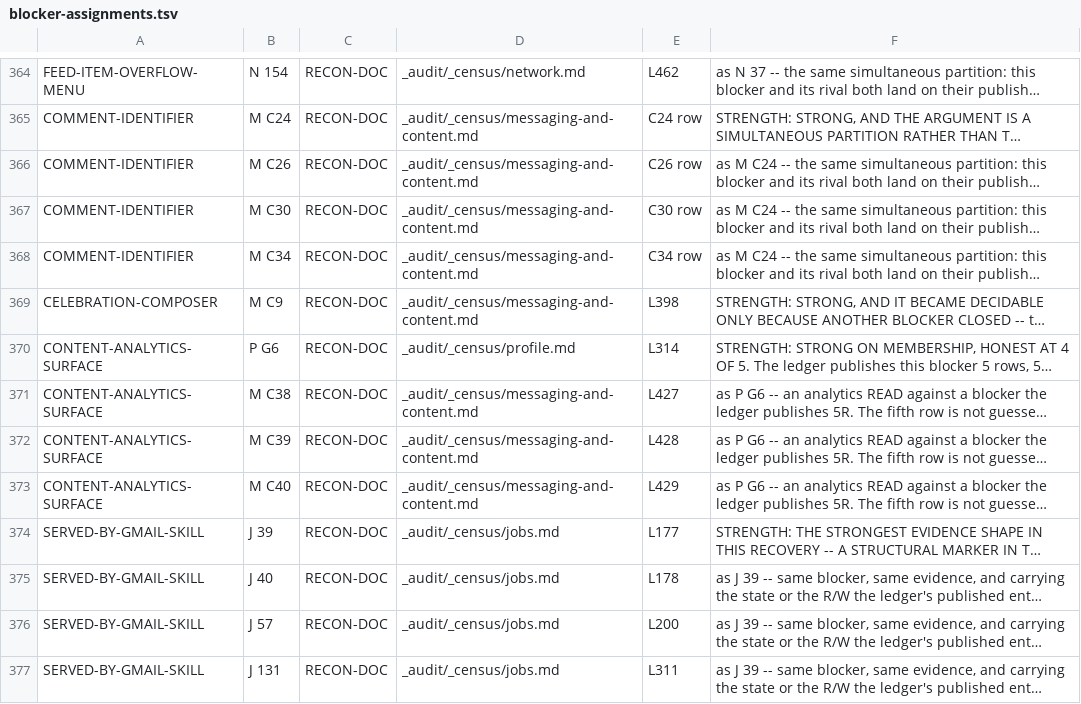
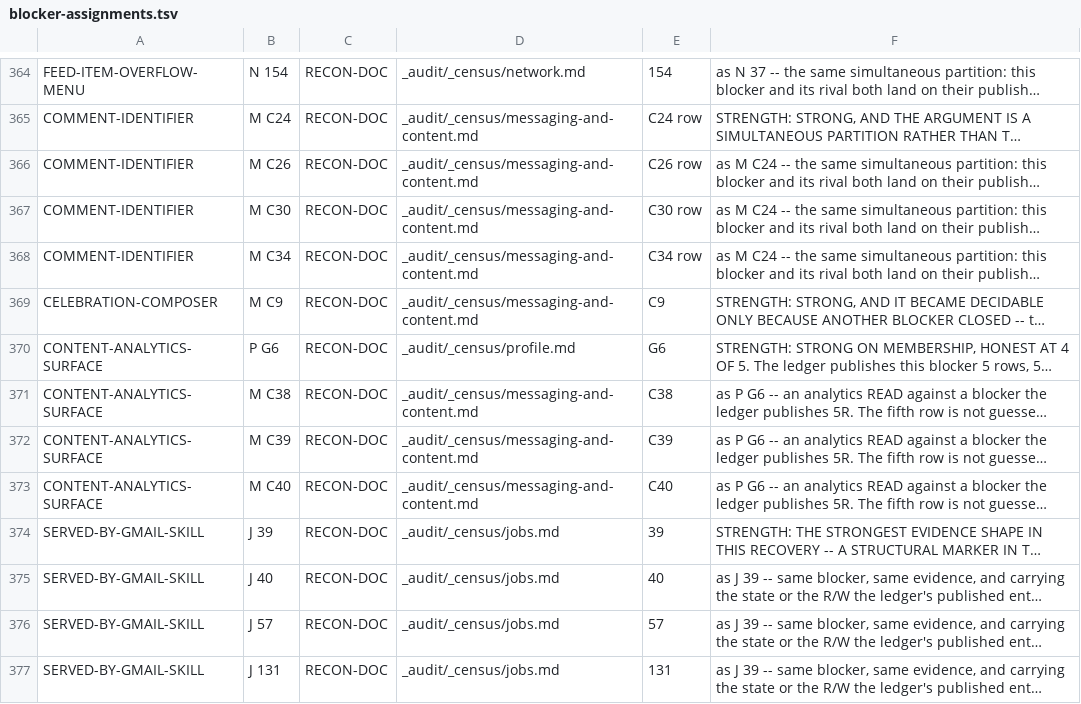
Before and after one commit to Sundeepg98/linkedin-mcp, a TSV file: _audit/_census/blocker-assignments.tsv, drawn as a sheet; only a part is shown, gaps mark what is left out; long unchanged cells end in …; the diff covers the shown part only; the diff names each change by its address in the sheet, - before the commit and + after, or states it on an @@ line.

```diff
--- a/_audit/_census/blocker-assignments.tsv
+++ b/_audit/_census/blocker-assignments.tsv
-E364: L462
+E364: 154
-E369: L398
+E369: C9
-E370: L314
+E370: G6
-E371: L427
+E371: C38
-E372: L428
+E372: C39
-E373: L429
+E373: C40
-E374: L177
+E374: 39
-E375: L178
+E375: 40
-E376: L200
+E376: 57
-E377: L311
+E377: 131
```
Also changed, not shown: 66 edited cells elsewhere in this file, _audit/_census/blocker-map.tsv, 9 other files.
